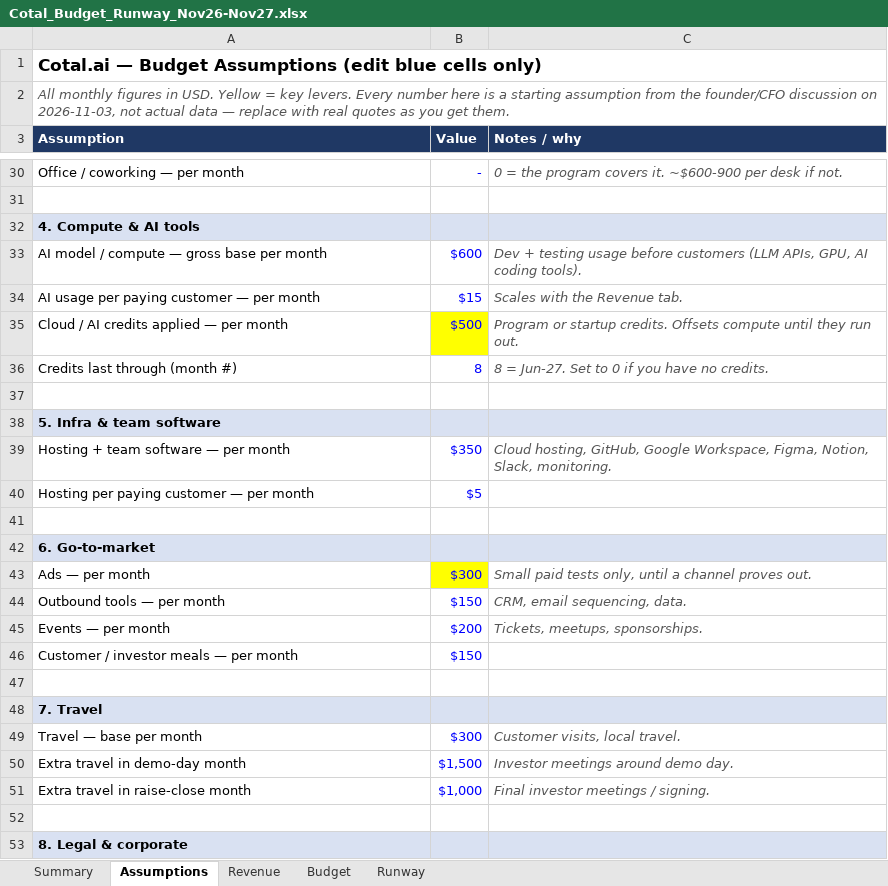
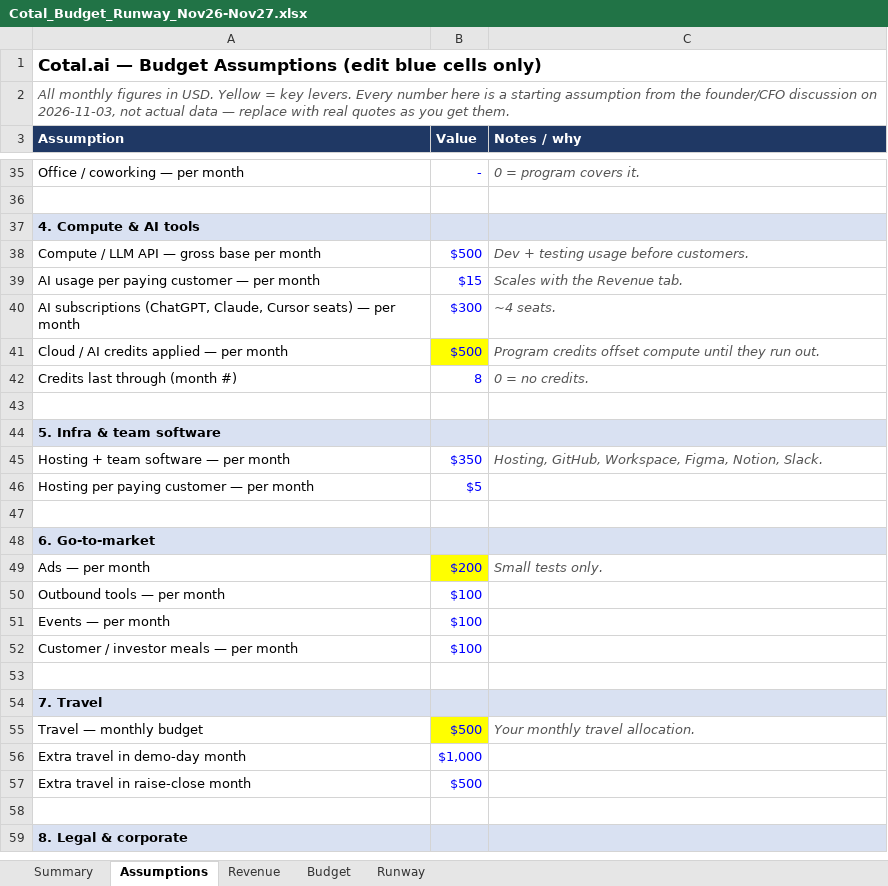
Before and after one commit to AroobaWorld/User_interface_contractgen, an Excel workbook: finance/Cotal_Budget_Runway_Nov26-Nov27.xlsx, sheet Assumptions, drawn as a sheet; only a part is shown, gaps mark what is left out; values as stored, in another font and other column widths than the file's, no borders; removed rows and columns are numbered as before the commit, all else as after; the diff covers the shown part only; the diff names each change by its address in the sheet, - before the commit and + after, or states it on an @@ line.

```diff
--- a/finance/Cotal_Budget_Runway_Nov26-Nov27.xlsx (sheet Assumptions)
+++ b/finance/Cotal_Budget_Runway_Nov26-Nov27.xlsx (sheet Assumptions)
-C35 (Notes / why): 0 = the program covers it. ~$600-900 per desk if not.
+C35 (Notes / why): 0 = program covers it.
-row 33: AI model / compute — gross base per month | $600 | Dev + testing usage before customers (LLM APIs, GPU, AI coding tools).
+row 38: Compute / LLM API — gross base per month | $500 | Dev + testing usage before customers.
+row 40: AI subscriptions (ChatGPT, Claude, Cursor seats) — per month | $300 | ~4 seats.
-C41 (Notes / why): Program or startup credits. Offsets compute until…
+C41 (Notes / why): Program credits offset compute until…
-C42 (Notes / why): 8 = Jun-27. Set to 0 if you have no credits.
+C42 (Notes / why): 0 = no credits.
-C45 (Notes / why): Cloud hosting, GitHub, Google Workspace, Figma, Notion, Slack, monitoring.
+C45 (Notes / why): Hosting, GitHub, Workspace, Figma, Notion, Slack.
-B49 (Value): $300
+B49 (Value): $200
-C49 (Notes / why): Small paid tests only, until a channel proves out.
+C49 (Notes / why): Small tests only.
-B50 (Value): $150
+B50 (Value): $100
-C50 (Notes / why): CRM, email sequencing, data.
+C50 (Notes / why): (empty)
-B51 (Value): $200
+B51 (Value): $100
-C51 (Notes / why): Tickets, meetups, sponsorships.
+C51 (Notes / why): (empty)
-B52 (Value): $150
+B52 (Value): $100
-row 49: Travel — base per month | $300 | Customer visits, local travel.
+row 55: Travel — monthly budget | $500 | Your monthly travel allocation.
-B56 (Value): $1,500
+B56 (Value): $1,000
-C56 (Notes / why): Investor meetings around demo day.
+C56 (Notes / why): (empty)
-B57 (Value): $1,000
+B57 (Value): $500
-C57 (Notes / why): Final investor meetings / signing.
+C57 (Notes / why): (empty)
```
Also changed, not shown: 15 added rows, 10 removed rows, 19 edited cells and cell formats elsewhere in this sheet, sheet Budget, sheet Runway, sheet Summary, formulas that keep their value.
